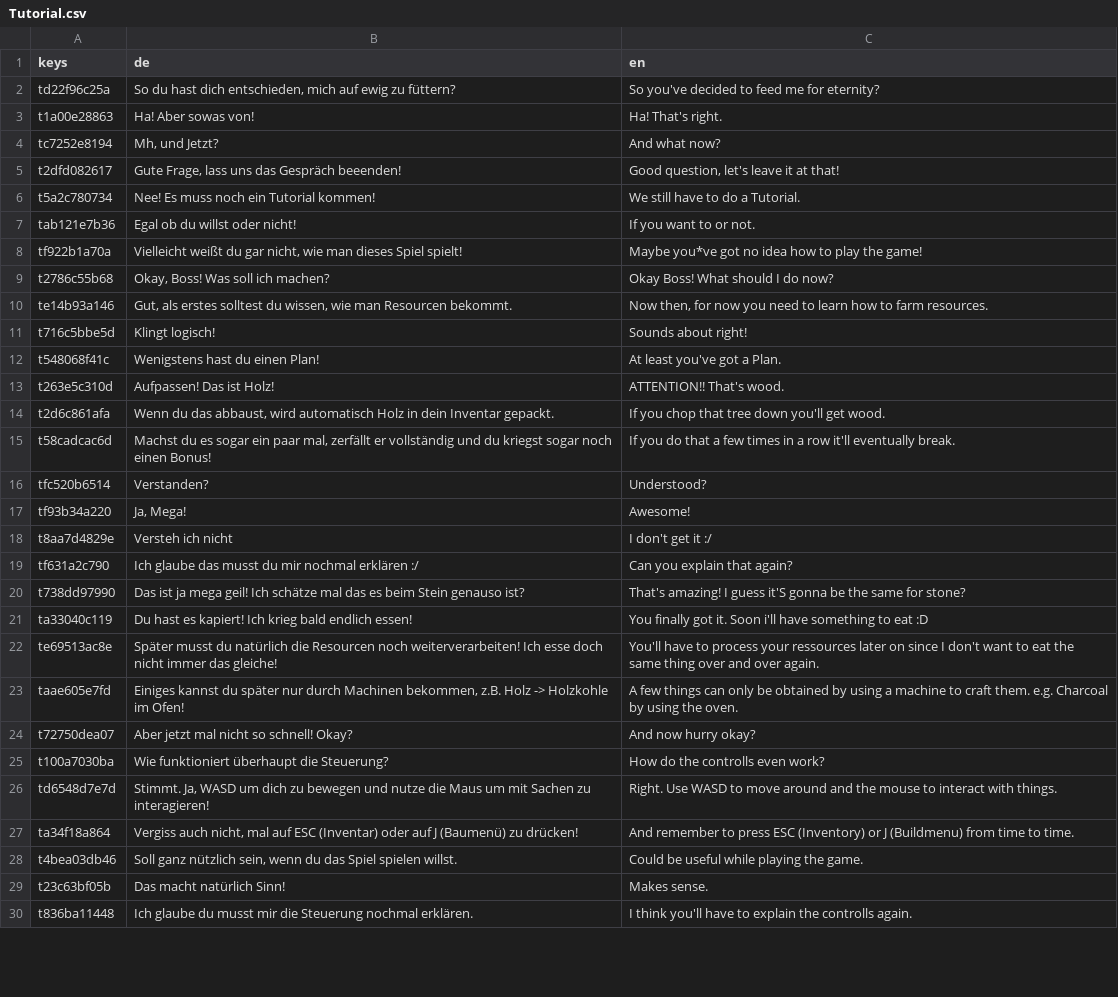
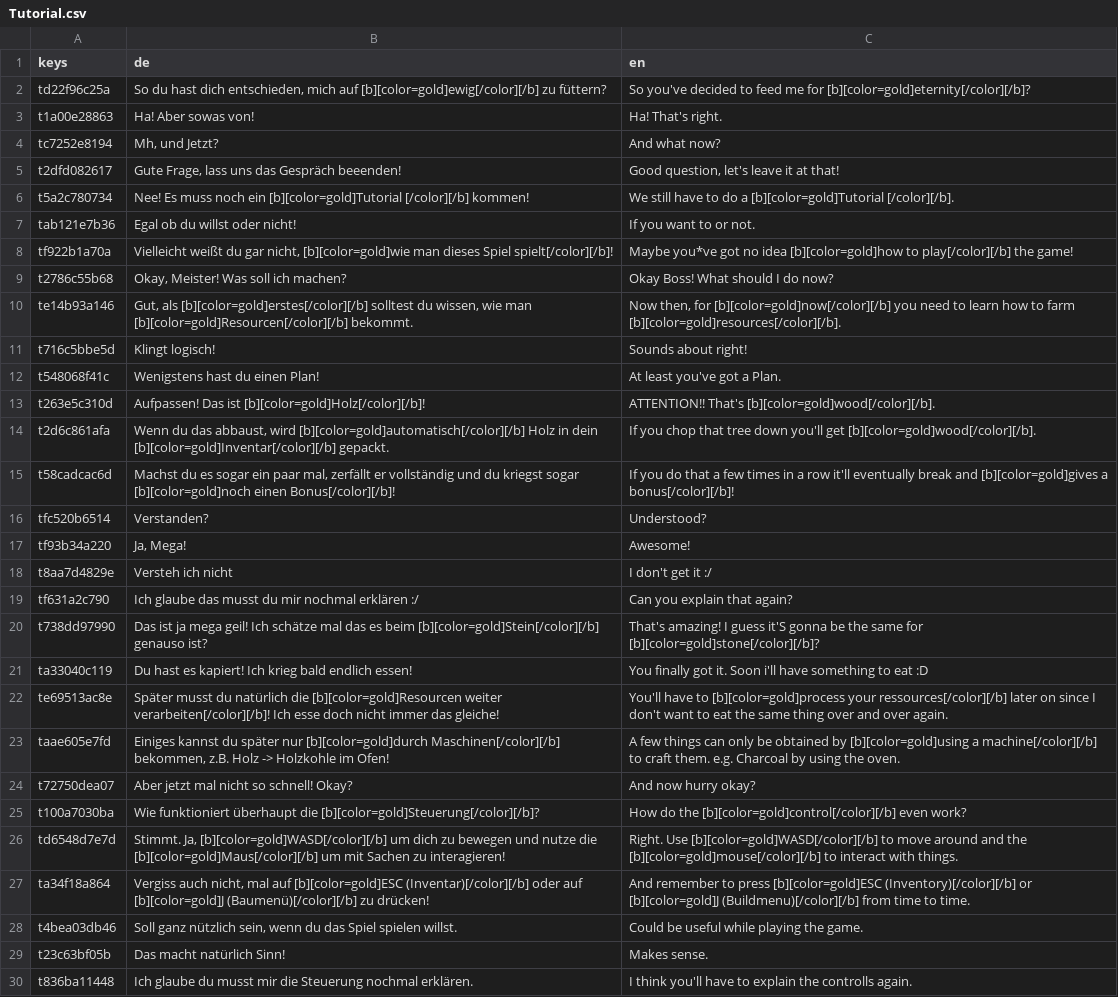
Before and after one commit to LSXAC/Whispering_Island, a CSV file: Whispering Life Data/Dialogues/Tutorial.csv, drawn as a sheet; only a part is shown; the diff covers the shown part only.

Commit message:
Equipping Items + Bonis, New Items, Crafting Bug fixed, Translation CSV Updated, Tooltipbox updated

```diff
--- a/Whispering Life Data/Dialogues/Tutorial.csv
+++ b/Whispering Life Data/Dialogues/Tutorial.csv
@@ -1,3 +1,3 @@
 keys,de,en
-td22f96c25a,"So du hast dich entschieden, mich auf ewig zu füttern?",So you've decided to feed me for eternity?
+td22f96c25a,"So du hast dich entschieden, mich auf [b][color=gold]ewig[/color][/b] zu füttern?",So you've decided to feed me for [b][color=gold]eternity[/color][/b]?
 t1a00e28863,Ha! Aber sowas von!,Ha! That's right.
@@ -5,12 +5,12 @@ tc7252e8194,"Mh, und Jetzt?",And what now?
 t2dfd082617,"Gute Frage, lass uns das Gespräch beeenden!","Good question, let's leave it at that!"
-t5a2c780734,Nee! Es muss noch ein Tutorial kommen!,We still have to do a Tutorial.
+t5a2c780734,Nee! Es muss noch ein [b][color=gold]Tutorial [/color][/b] kommen!,We still have to do a [b][color=gold]Tutorial [/color][/b].
 tab121e7b36,Egal ob du willst oder nicht!,If you want to or not.
-tf922b1a70a,"Vielleicht weißt du gar nicht, wie man dieses Spiel spielt!",Maybe you*ve got no idea how to play the game!
-t2786c55b68,"Okay, Boss! Was soll ich machen?",Okay Boss! What should I do now?
-te14b93a146,"Gut, als erstes solltest du wissen, wie man Resourcen bekommt.","Now then, for now you need to learn how to farm resources."
+tf922b1a70a,"Vielleicht weißt du gar nicht, [b][color=gold]wie man dieses Spiel spielt[/color][/b]!",Maybe you*ve got no idea [b][color=gold]how to play[/color][/b] the game!
+t2786c55b68,"Okay, Meister! Was soll ich machen?",Okay Boss! What should I do now?
+te14b93a146,"Gut, als [b][color=gold]erstes[/color][/b] solltest du wissen, wie man [b][color=gold]Resourcen[/color][/b] bekommt.","Now then, for [b][color=gold]now[/color][/b] you need to learn how to farm [b][color=gold]resources[/color][/b]."
 t716c5bbe5d,Klingt logisch!,Sounds about right!
 t548068f41c,Wenigstens hast du einen Plan!,At least you've got a Plan.
-t263e5c310d,Aufpassen! Das ist Holz!,ATTENTION!! That's wood.
-t2d6c861afa,"Wenn du das abbaust, wird automatisch Holz in dein Inventar gepackt.",If you chop that tree down you'll get wood.
-t58cadcac6d,"Machst du es sogar ein paar mal, zerfällt er vollständig und du kriegst sogar noch einen Bonus!",If you do that a few times in a row it'll eventually break.
+t263e5c310d,Aufpassen! Das ist [b][color=gold]Holz[/color][/b]!,ATTENTION!! That's [b][color=gold]wood[/color][/b].
+t2d6c861afa,"Wenn du das abbaust, wird [b][color=gold]automatisch[/color][/b] Holz in dein [b][color=gold]Inventar[/color][/b] gepackt.",If you chop that tree down you'll get [b][color=gold]wood[/color][/b].
+t58cadcac6d,"Machst du es sogar ein paar mal, zerfällt er vollständig und du kriegst sogar [b][color=gold]noch einen Bonus[/color][/b]!",If you do that a few times in a row it'll eventually break and [b][color=gold]gives a bonus[/color][/b]!
 tfc520b6514,Verstanden?,Understood?
@@ -19,10 +19,10 @@ t8aa7d4829e,Versteh ich nicht,I don't get it :/
 tf631a2c790,Ich glaube das musst du mir nochmal erklären :/,Can you explain that again?
-t738dd97990,Das ist ja mega geil! Ich schätze mal das es beim Stein genauso ist?,That's amazing! I guess it'S gonna be the same for stone?
+t738dd97990,Das ist ja mega geil! Ich schätze mal das es beim [b][color=gold]Stein[/color][/b] genauso ist?,That's amazing! I guess it'S gonna be the same for [b][color=gold]stone[/color][/b]?
 ta33040c119,Du hast es kapiert! Ich krieg bald endlich essen!,You finally got it. Soon i'll have something to eat :D
-te69513ac8e,Später musst du natürlich die Resourcen noch weiterverarbeiten! Ich esse doch nicht immer das gleiche!,You'll have to process your ressources later on since I don't want to eat the same thing over and over again.
-taae605e7fd,"Einiges kannst du später nur durch Machinen bekommen, z.B. Holz -> Holzkohle im Ofen!",A few things can only be obtained by using a machine to craft them. e.g. Charcoal by using the oven.
+te69513ac8e,Später musst du natürlich die [b][color=gold]Resourcen weiter verarbeiten[/color][/b]! Ich esse doch nicht immer das gleiche!,You'll have to [b][color=gold]process your ressources[/color][/b] later on since I don't want to eat the same thing over and over again.
+taae605e7fd,"Einiges kannst du später nur [b][color=gold]durch Maschinen[/color][/b] bekommen, z.B. Holz -> Holzkohle im Ofen!",A few things can only be obtained by [b][color=gold]using a machine[/color][/b] to craft them. e.g. Charcoal by using the oven.
 t72750dea07,Aber jetzt mal nicht so schnell! Okay?,And now hurry okay?
-t100a7030ba,Wie funktioniert überhaupt die Steuerung?,How do the controlls even work?
-td6548d7e7d,"Stimmt. Ja, WASD um dich zu bewegen und nutze die Maus um mit Sachen zu interagieren!",Right. Use WASD to move around and the mouse to interact with things.
-ta34f18a864,"Vergiss auch nicht, mal auf ESC (Inventar) oder auf J (Baumenü) zu drücken!",And remember to press ESC (Inventory) or J (Buildmenu) from time to time.
+t100a7030ba,Wie funktioniert überhaupt die [b][color=gold]Steuerung[/color][/b]?,How do the [b][color=gold]control[/color][/b] even work?
+td6548d7e7d,"Stimmt. Ja, [b][color=gold]WASD[/color][/b] um dich zu bewegen und nutze die [b][color=gold]Maus[/color][/b] um mit Sachen zu interagieren!",Right. Use [b][color=gold]WASD[/color][/b] to move around and the [b][color=gold]mouse[/color][/b] to interact with things.
+ta34f18a864,"Vergiss auch nicht, mal auf [b][color=gold]ESC (Inventar)[/color][/b] oder auf [b][color=gold]J (Baumenü)[/color][/b] zu drücken!",And remember to press [b][color=gold]ESC (Inventory)[/color][/b] or [b][color=gold]J (Buildmenu)[/color][/b] from time to time.
 t4bea03db46,"Soll ganz nützlich sein, wenn du das Spiel spielen willst.",Could be useful while playing the game.
```
Also changed, not shown: 2 removed rows and 7 edited cells elsewhere in this file, 45 other files.
